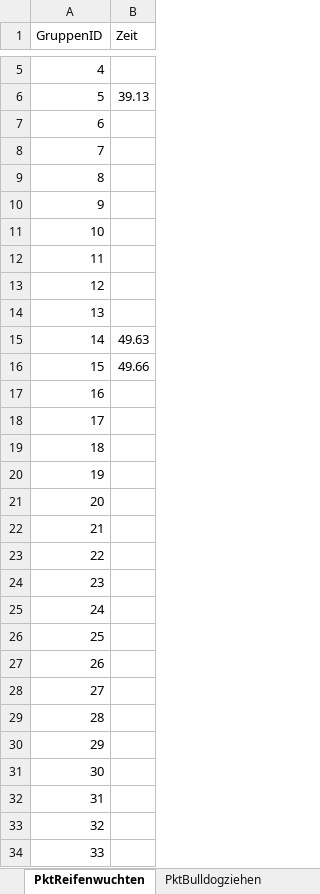
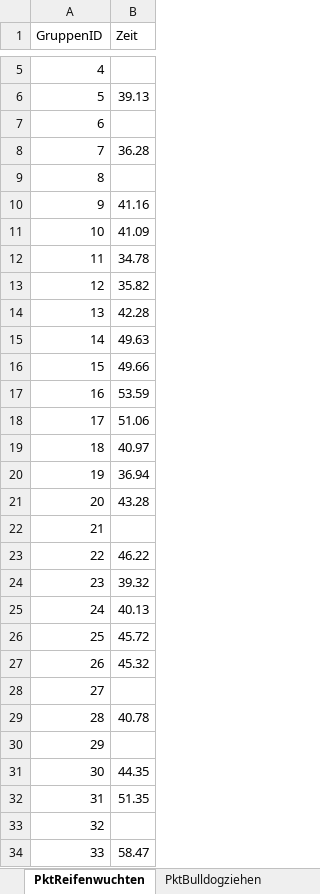
Before and after one commit to JJJ3434/bavariangames, an Excel workbook: BavarianGames.xlsx, sheet PktReifenwuchten, drawn as a sheet; only a part is shown, gaps mark what is left out; the shorter side is filled out with more unchanged rows; values as stored, in another font and other column widths than the file's, no borders; addresses are those after the commit; the diff covers the shown part only; the diff names each change by its address in the sheet, - before the commit and + after, or states it on an @@ line.

```diff
--- a/BavarianGames.xlsx (sheet PktReifenwuchten)
+++ b/BavarianGames.xlsx (sheet PktReifenwuchten)
+row 8: 7 | 36.28
@@ column A (GruppenID) renumbered between rows 9 and 71 @@
-B10 (Zeit): (empty)
+B10 (Zeit): 41.16
-B11 (Zeit): (empty)
+B11 (Zeit): 41.09
-B12 (Zeit): (empty)
+B12 (Zeit): 34.78
-B13 (Zeit): (empty)
+B13 (Zeit): 35.82
-B14 (Zeit): (empty)
+B14 (Zeit): 42.28
+row 17: 16 | 53.59
+row 18: 17 | 51.06
+row 19: 18 | 40.97
+row 20: 19 | 36.94
+row 21: 20 | 43.28
@@ row 14 moved to row 22: 21 @@
+row 23: 22 | 46.22
+row 24: 23 | 39.32
+row 25: 24 | 40.13
+row 26: 25 | 45.72
+row 27: 26 | 45.32
@@ row 47 moved to row 28: 27 @@
+row 29: 28 | 40.78
@@ row 48 moved to row 30: 29 @@
+row 31: 30 | 44.35
+row 32: 31 | 51.35
@@ row 49 moved to row 33: 32 @@
+row 34: 33 | 58.47
```
Also changed, not shown: 6 added rows, 1 removed row, 2 moved rows and 1 edited cell elsewhere in this sheet, sheet PktMasskrugschieben, sheet Gruppe, sheet PktHolzscheitelwurf, sheet PktWackelturm, sheet PktBulldogziehen, sheet PktBierkruglauf.
